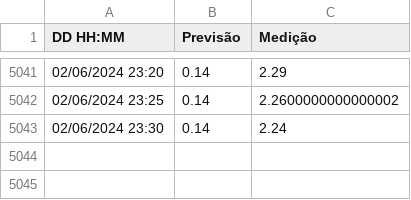
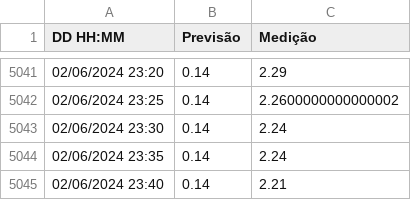
Before and after one commit to luizdavilaf/nivel-lagoa-2, a CSV file: dados.csv, drawn as a sheet; only a part is shown, gaps mark what is left out; the diff names each change by its address in the sheet, - before the commit and + after, or states it on an @@ line.

```diff
--- a/dados.csv
+++ b/dados.csv
+row 5044: 02/06/2024 23:35 | 0.14 | 2.24
+row 5045: 02/06/2024 23:40 | 0.14 | 2.21
```
Also changed, not shown: 1 other file.
